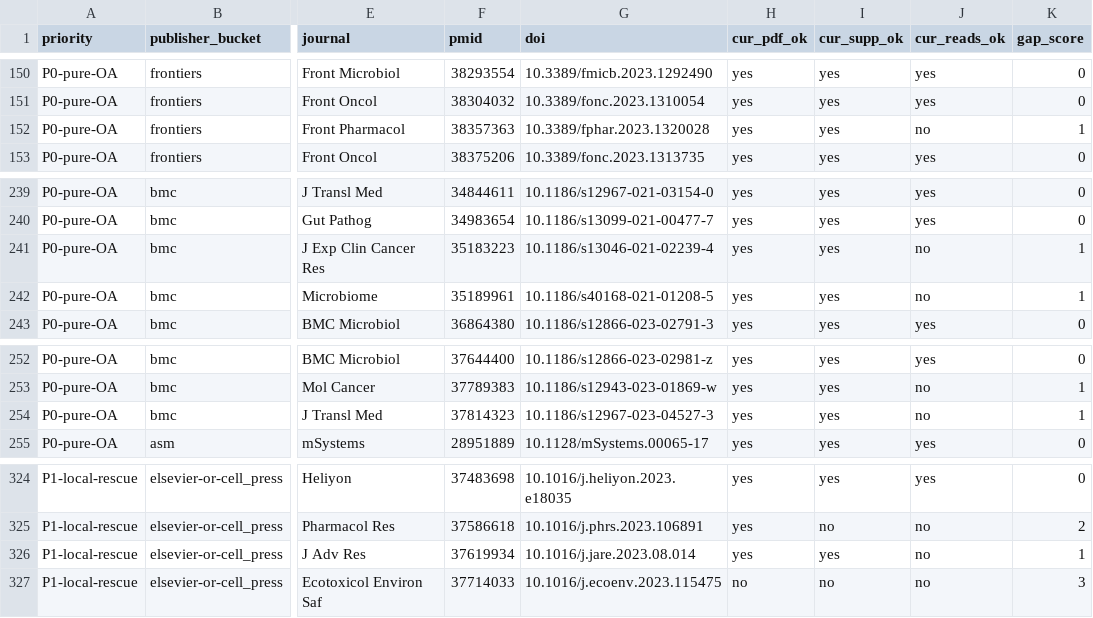
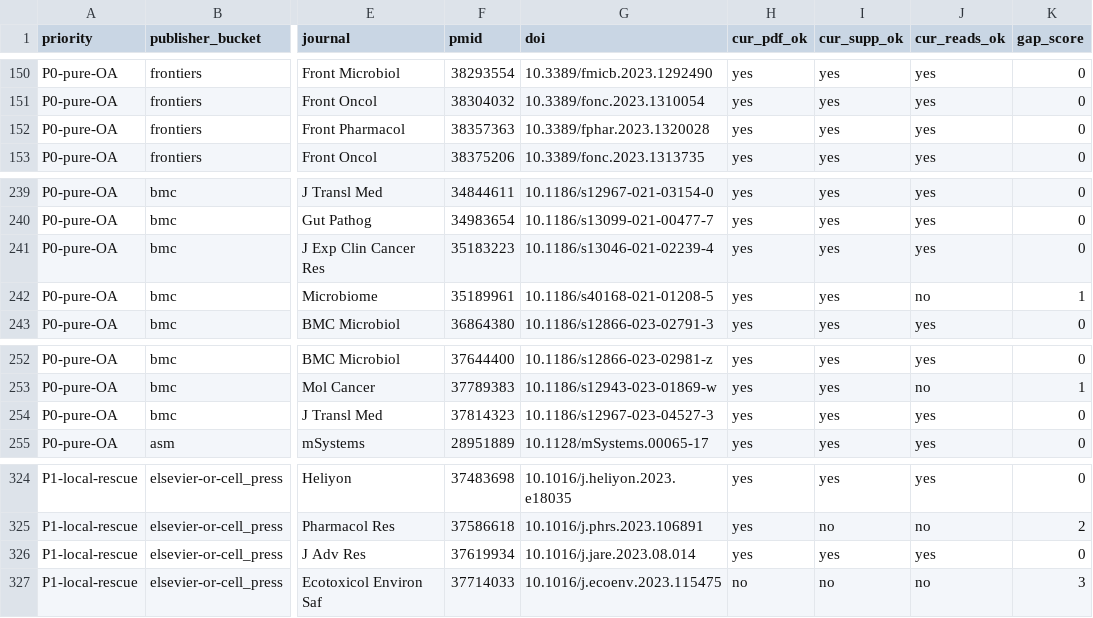
Before and after one commit to karchern/seq_metadata_curator, a TSV file: data/master_paper_disposition.tsv, drawn as a sheet; only a part is shown, gaps mark what is left out; the diff names each change by its address in the sheet, - before the commit and + after, or states it on an @@ line.

Commit message:
Wave 2 consolidation: master table refresh + final coverage snapshot
Full corpus (510):
  PDF   88.2%   (unchanged)
  Supp  72.9%   (unchanged)
  Reads 33.7%   (+0.79 pp from OA-READS-RERUN)

Active corpus (451, IGNOREs excluded):
  PDF   90.5%
  Supp  76.5%
  Reads 36.6%

Wave 2 delivered:
  - OA-READS-RERUN: +4 rows via publisher-HTML dispatch fix
    (Frontiers/MDPI/BMC/Springer/Science-AAAS/Cell-Press now uniformly
    reachable via Publisher.article_html_url() hook, which _fetch_article_html
    dispatches to)
  - LOCAL-RESCUE-BRIEF: 189-row laptop queue built covering the 116
    P1-local-rescue rows across Elsevier + Wiley + T&F + Elsevier-Gastro

LAPTOP-QUEUE state (waiting on laptop-side execution):
  PDF gaps queued : 28
  Supp gaps queued: 67
  Reads gaps queued: 93
  Total: 188 gap-slots across 116 rows

Projected coverage if laptop clears queue at Wave-1 rate (~50%):
  PDF   ~91.0%
  Supp  ~79.4%
  Reads ~42.7%

Ceiling reasoning:
  Residual no-reads OA papers are LEGITIMATELY no-reads (reviews,
  meta-analyses, computational-only) per OA-READS-RERUN's finding.
  Residual no-PDF singletons are IGNORE-tagged per the master 80/20 table.
  Absolute upper bound on active corpus is ~99% PDF / ~90% Supp / ~80% Reads
  once laptop queue is cleared and any legitimate no-data papers are marked.

```diff
--- a/data/master_paper_disposition.tsv
+++ b/data/master_paper_disposition.tsv
-J152 (cur_reads_ok): no
+J152 (cur_reads_ok): yes
-K152 (gap_score): 1
+K152 (gap_score): 0
-J241 (cur_reads_ok): no
+J241 (cur_reads_ok): yes
-K241 (gap_score): 1
+K241 (gap_score): 0
-J254 (cur_reads_ok): no
+J254 (cur_reads_ok): yes
-K254 (gap_score): 1
+K254 (gap_score): 0
-J326 (cur_reads_ok): no
+J326 (cur_reads_ok): yes
-K326 (gap_score): 1
+K326 (gap_score): 0
```
